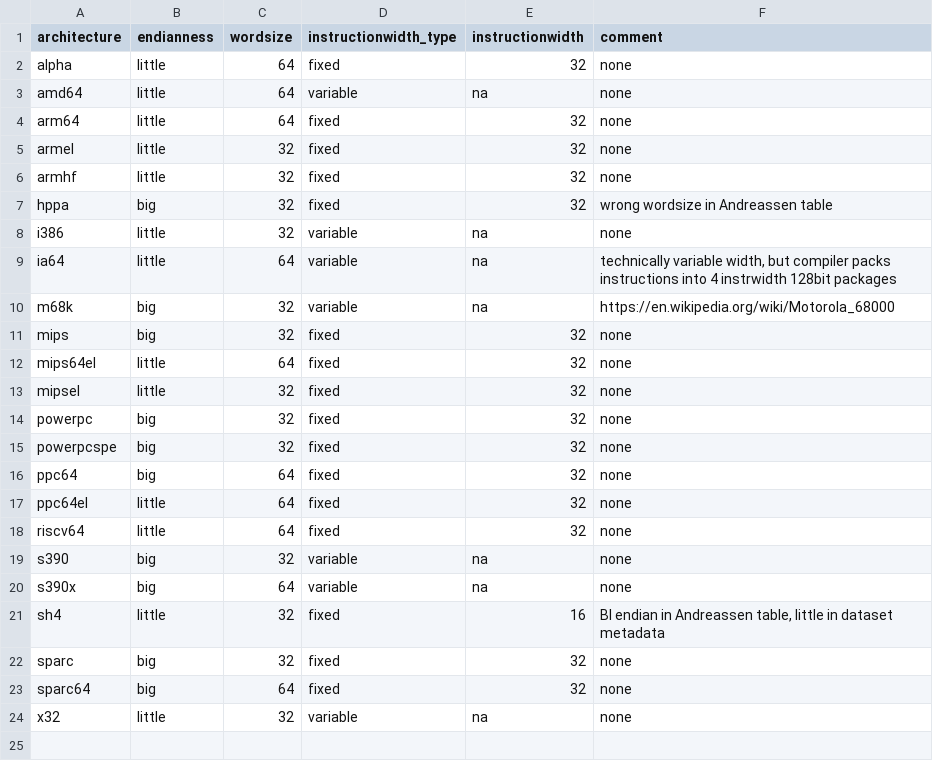
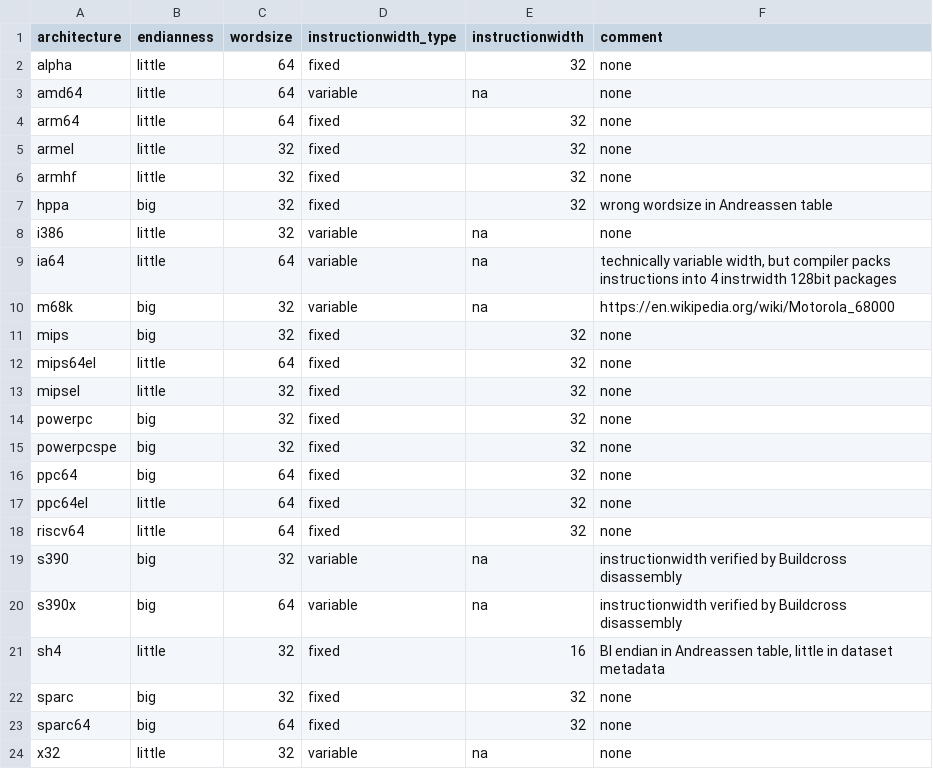
Before and after one commit to mikkelsvartveit/thesis, a CSV file: masterproject/code/dataset/ISAdetect-features.csv, drawn as a sheet.

```diff
--- a/masterproject/code/dataset/ISAdetect-features.csv
+++ b/masterproject/code/dataset/ISAdetect-features.csv
@@ -18,4 +18,4 @@ ppc64el;little;64;fixed;32;"none"
 riscv64;little;64;fixed;32;"none"
-s390;big;32;variable;na;"none"
-s390x;big;64;variable;na;"none"
+s390;big;32;variable;na;"instructionwidth verified by Buildcross disassembly"
+s390x;big;64;variable;na;"instructionwidth verified by Buildcross disassembly"
 sh4;little;32;fixed;16;"BI endian in Andreassen table, little in dataset metadata"
```
Also changed, not shown: 1 other file.
